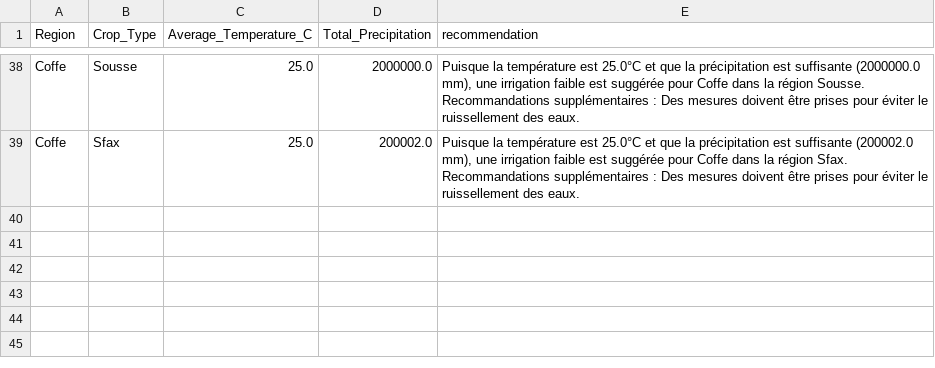
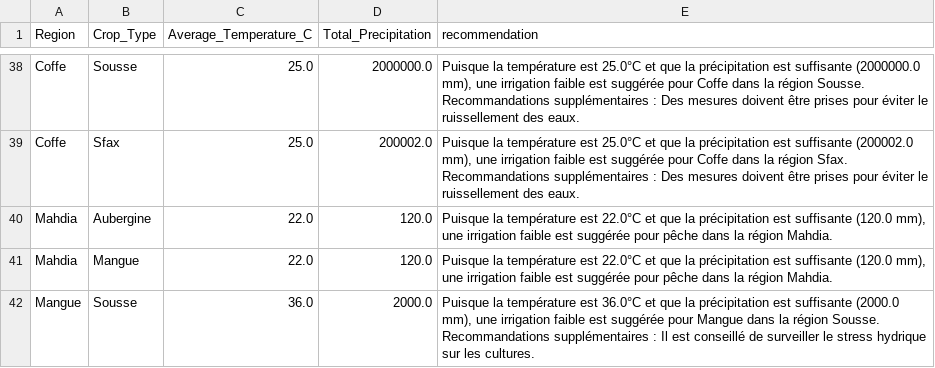
Before and after one commit to AtefRiahi1/DjangoProject, a CSV file: Projet_django/dashboard/recommandation/data/results.csv, drawn as a sheet; only a part is shown, gaps mark what is left out.

```diff
--- a/Projet_django/dashboard/recommandation/data/results.csv
+++ b/Projet_django/dashboard/recommandation/data/results.csv
@@ -45 +45,5 @@ Coffe,Sfax,25.0,200002.0,"Puisque la température est 25.0°C et que la précipi
 Recommandations supplémentaires : Des mesures doivent être prises pour éviter le ruissellement des eaux."
+Mahdia,Aubergine,22.0,120.0,"Puisque la température est 22.0°C et que la précipitation est suffisante (120.0 mm), une irrigation faible est suggérée pour pêche dans la région Mahdia."
+Mahdia,Mangue,22.0,120.0,"Puisque la température est 22.0°C et que la précipitation est suffisante (120.0 mm), une irrigation faible est suggérée pour pêche dans la région Mahdia."
+Mangue,Sousse,36.0,2000.0,"Puisque la température est 36.0°C et que la précipitation est suffisante (2000.0 mm), une irrigation faible est suggérée pour Mangue dans la région Sousse.
+Recommandations supplémentaires : Il est conseillé de surveiller le stress hydrique sur les cultures."
```
Also changed, not shown: 20 other files.
